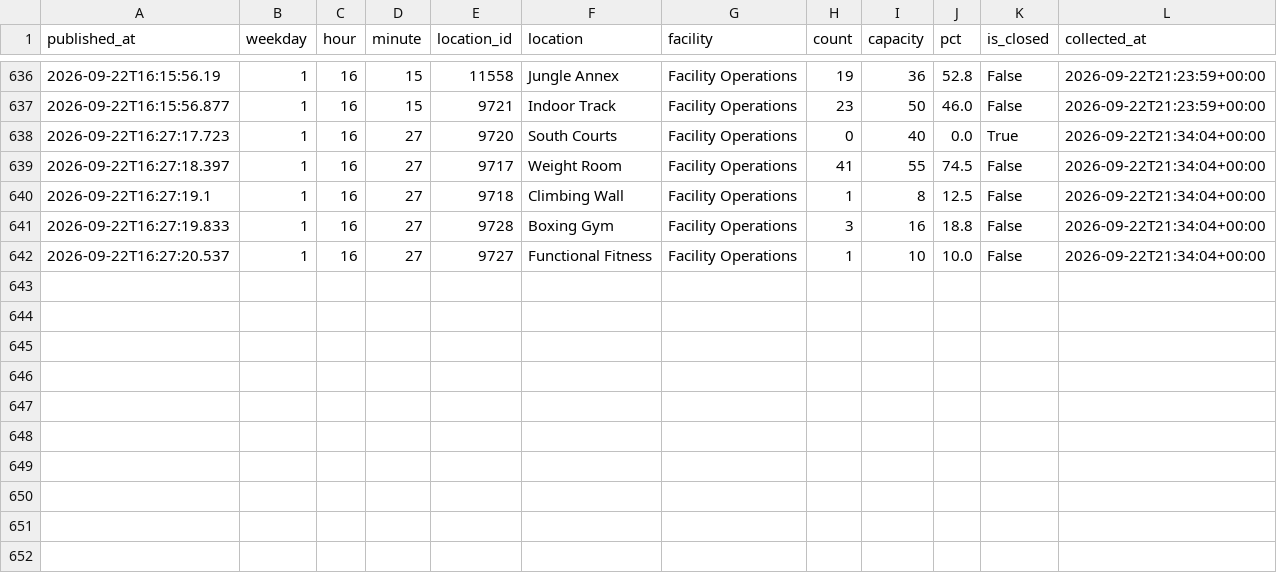
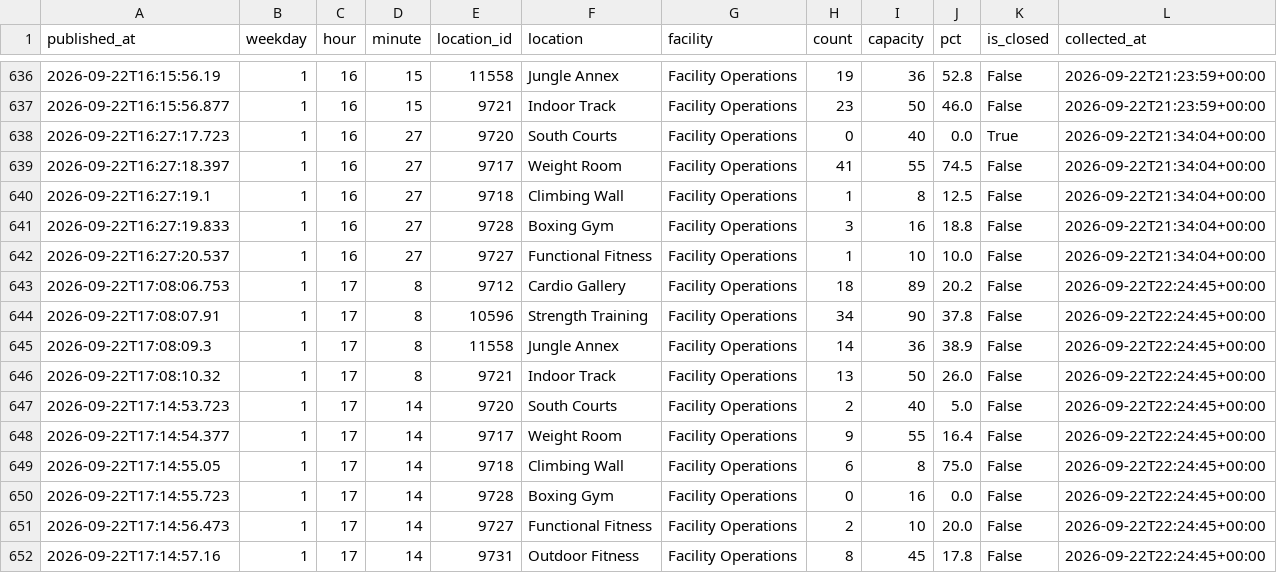
Before and after one commit to cobdaws2015/mizzou-rec-log, a CSV file: data/2026-09.csv, drawn as a sheet; only a part is shown, gaps mark what is left out.

Commit message:
data: 2026-09-22T22:24Z (mac)

```diff
--- a/data/2026-09.csv
+++ b/data/2026-09.csv
@@ -642 +642,11 @@ published_at,weekday,hour,minute,location_id,location,facility,count,capacity,pc
 2026-09-22T16:27:20.537,1,16,27,9727,Functional Fitness,Facility Operations,1,10,10.0,False,2026-09-22T21:34:04+00:00
+2026-09-22T17:08:06.753,1,17,8,9712,Cardio Gallery,Facility Operations,18,89,20.2,False,2026-09-22T22:24:45+00:00
+2026-09-22T17:08:07.91,1,17,8,10596,Strength Training,Facility Operations,34,90,37.8,False,2026-09-22T22:24:45+00:00
+2026-09-22T17:08:09.3,1,17,8,11558,Jungle Annex,Facility Operations,14,36,38.9,False,2026-09-22T22:24:45+00:00
+2026-09-22T17:08:10.32,1,17,8,9721,Indoor Track,Facility Operations,13,50,26.0,False,2026-09-22T22:24:45+00:00
+2026-09-22T17:14:53.723,1,17,14,9720,South Courts,Facility Operations,2,40,5.0,False,2026-09-22T22:24:45+00:00
+2026-09-22T17:14:54.377,1,17,14,9717,Weight Room,Facility Operations,9,55,16.4,False,2026-09-22T22:24:45+00:00
+2026-09-22T17:14:55.05,1,17,14,9718,Climbing Wall,Facility Operations,6,8,75.0,False,2026-09-22T22:24:45+00:00
+2026-09-22T17:14:55.723,1,17,14,9728,Boxing Gym,Facility Operations,0,16,0.0,False,2026-09-22T22:24:45+00:00
+2026-09-22T17:14:56.473,1,17,14,9727,Functional Fitness,Facility Operations,2,10,20.0,False,2026-09-22T22:24:45+00:00
+2026-09-22T17:14:57.16,1,17,14,9731,Outdoor Fitness,Facility Operations,8,45,17.8,False,2026-09-22T22:24:45+00:00
```
Also changed, not shown: 2 other files.
